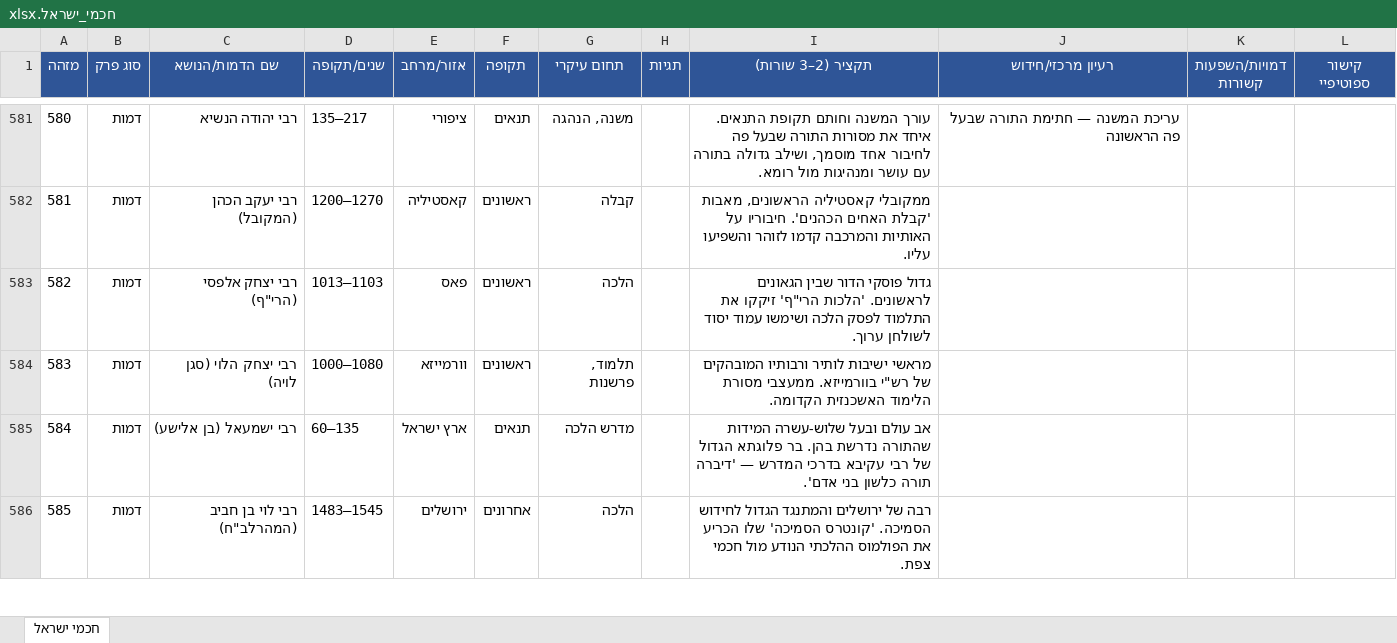
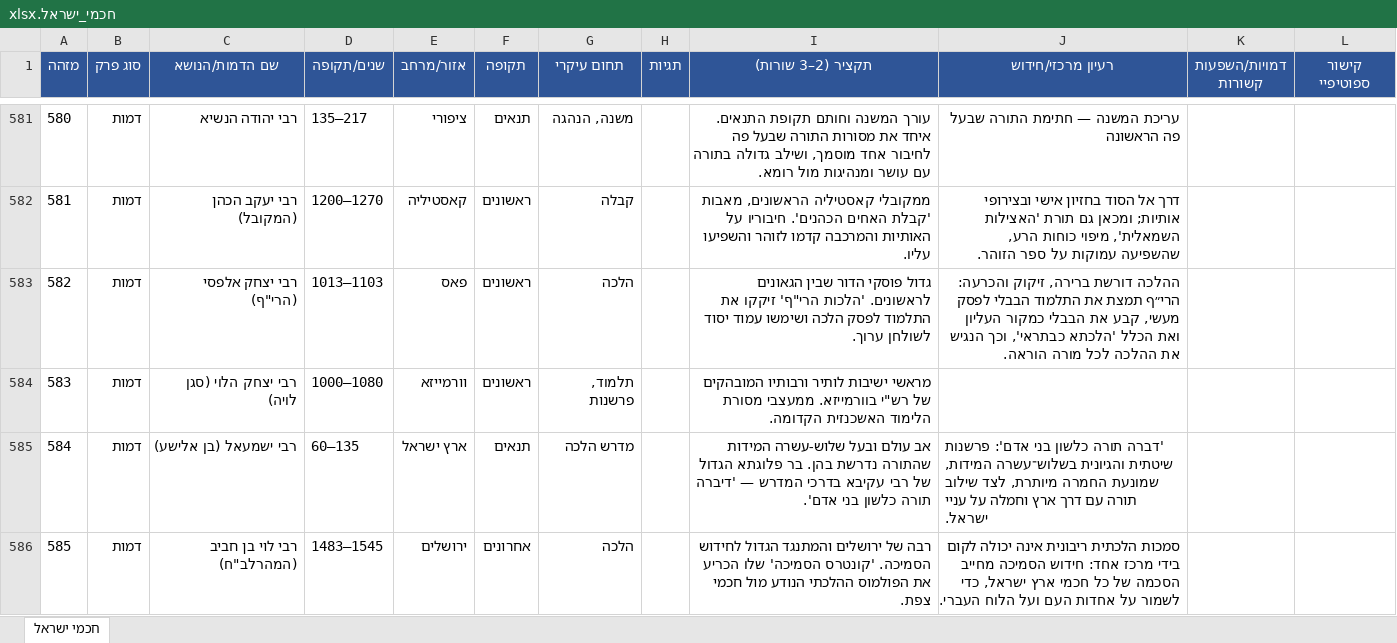
Before and after one commit to avrahamgshtein-rgb/ozar-chachamim, an Excel workbook: data/חכמי_ישראל.xlsx, sheet חכמי ישראל, drawn as a sheet; only a part is shown, gaps mark what is left out; values as stored, in another font and other column widths than the file's, no borders; the diff covers the shown part only; the diff names each change by its address in the sheet, - before the commit and + after, or states it on an @@ line.

```diff
--- a/data/חכמי_ישראל.xlsx (sheet חכמי ישראל)
+++ b/data/חכמי_ישראל.xlsx (sheet חכמי ישראל)
-J582 (רעיון מרכזי/חידוש): (empty)
+J582 (רעיון מרכזי/חידוש): דרך אל הסוד בחזיון אישי ובצירופי אותיות; ומכאן גם תורת 'האצילות השמאלית', מיפוי כוחות הרע, שהשפיעה עמוקות על ספר הזוהר.
-J583 (רעיון מרכזי/חידוש): (empty)
+J583 (רעיון מרכזי/חידוש): ההלכה דורשת ברירה, זיקוק והכרעה: הרי״ף תמצת את התלמוד הבבלי לפסק מעשי, קבע את הבבלי כמקור העליון ואת הכלל 'הלכתא כבתראי', וכך הנגיש את ההלכה לכל מורה הוראה.
-J585 (רעיון מרכזי/חידוש): (empty)
+J585 (רעיון מרכזי/חידוש): 'דברה תורה כלשון בני אדם': פרשנות שיטתית והגיונית בשלוש־עשרה המידות, שמונעת החמרה מיותרת, לצד שילוב תורה עם דרך ארץ וחמלה על עניי ישראל.
-J586 (רעיון מרכזי/חידוש): (empty)
+J586 (רעיון מרכזי/חידוש): סמכות הלכתית ריבונית אינה יכולה לקום בידי מרכז אחד: חידוש הסמיכה מחייב הסכמה של כל חכמי ארץ ישראל, כדי לשמור על אחדות העם ועל הלוח העברי.
```
Also changed, not shown: 34 edited cells elsewhere in this sheet, 6 other files.
